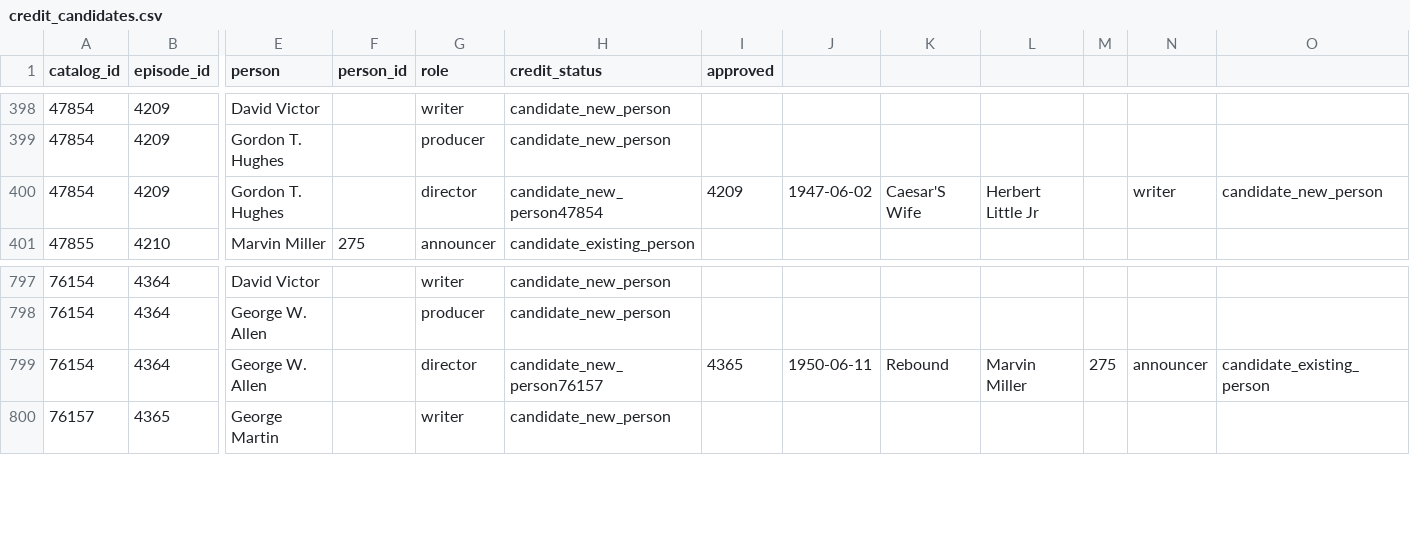
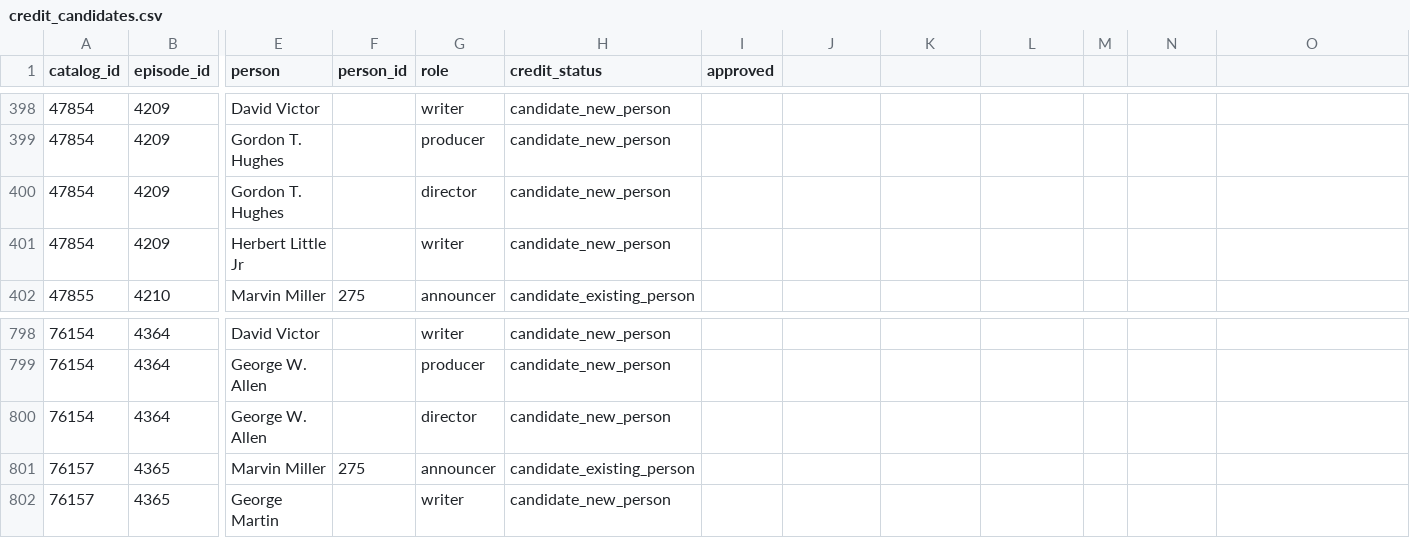
Before and after one commit to phpwalter/otr.db, a CSV file: imports/the_whistler/enrichment/credit_candidates.csv, drawn as a sheet; only a part is shown, gaps mark what is left out; addresses are those after the commit; rows hold the shown columns only; the diff names each change by its address in the sheet, - before the commit and + after, or states it on an @@ line.

Commit message:
Restore two missing CSV row separators in Whistler credits

```diff
--- a/imports/the_whistler/enrichment/credit_candidates.csv
+++ b/imports/the_whistler/enrichment/credit_candidates.csv
-H400 (credit_status): candidate_new_person47854
+H400 (credit_status): candidate_new_person
-I400 (approved): 4209
+I400 (approved): (empty)
-J400: 1947-06-02
+J400: (empty)
-K400: Caesar'S Wife
+K400: (empty)
-L400: Herbert Little Jr
+L400: (empty)
-N400: writer
+N400: (empty)
-O400: candidate_new_person
+O400: (empty)
+row 401: 47854 | 4209 | Herbert Little Jr |  | writer | candidate_new_person
-H800 (credit_status): candidate_new_person76157
+H800 (credit_status): candidate_new_person
-I800 (approved): 4365
+I800 (approved): (empty)
-J800: 1950-06-11
+J800: (empty)
-K800: Rebound
+K800: (empty)
-L800: Marvin Miller
+L800: (empty)
-M800: 275
+M800: (empty)
-N800: announcer
+N800: (empty)
-O800: candidate_existing_person
+O800: (empty)
+row 801: 76157 | 4365 | Marvin Miller | 275 | announcer | candidate_existing_person
```
